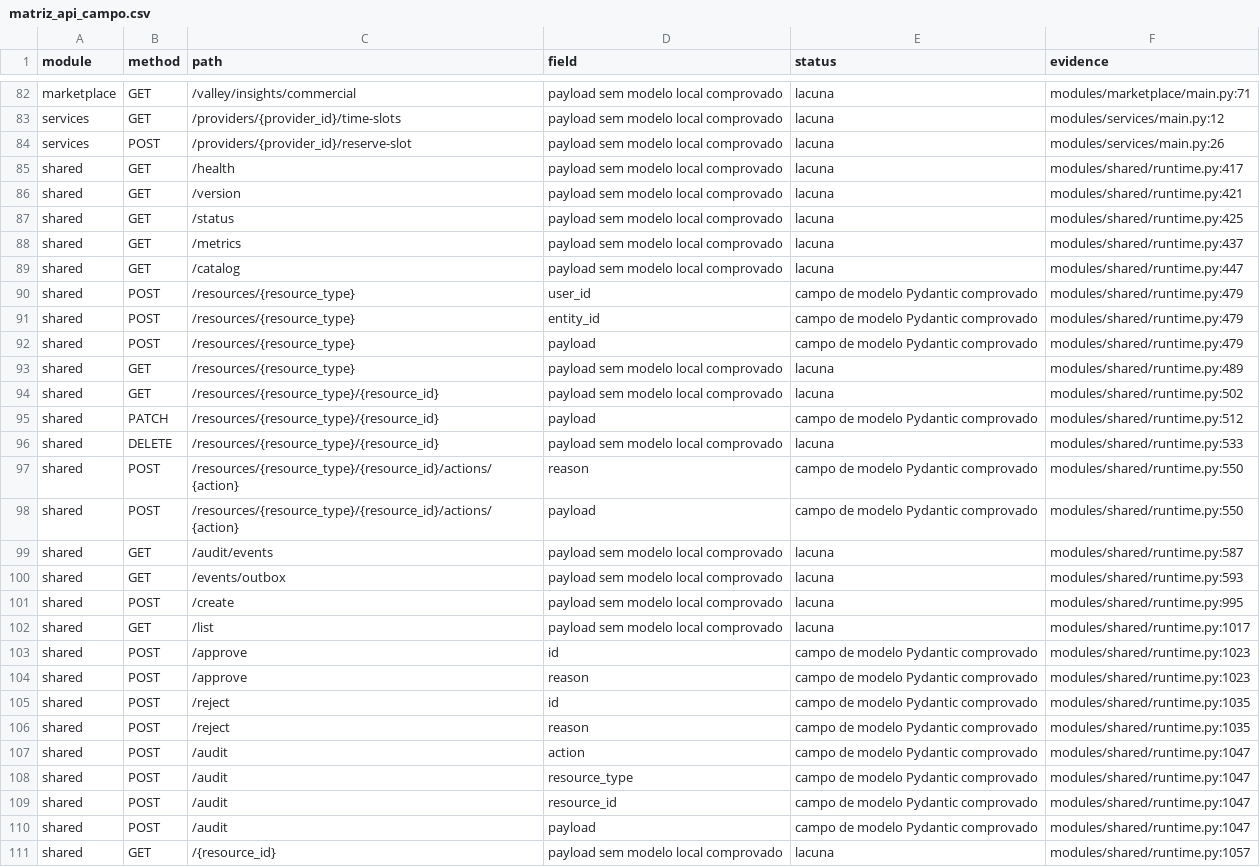
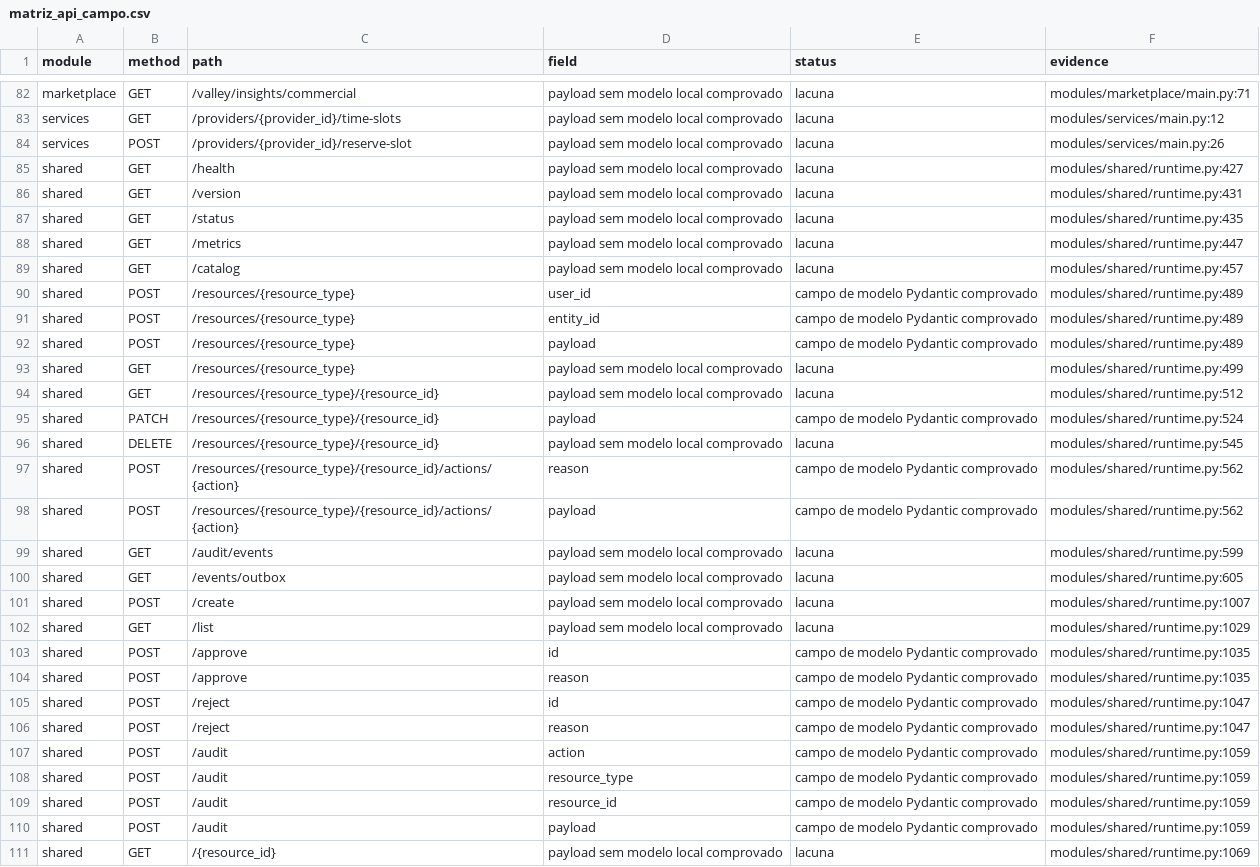
Before and after one commit to interflownex/All-in-One, a CSV file: docs/data-audit/artifacts/matriz_api_campo.csv, drawn as a sheet; only a part is shown, gaps mark what is left out; the diff covers the shown part only; the diff names each change by its address in the sheet, - before the commit and + after, or states it on an @@ line.

```diff
--- a/docs/data-audit/artifacts/matriz_api_campo.csv
+++ b/docs/data-audit/artifacts/matriz_api_campo.csv
-F85 (evidence): modules/shared/runtime.py:417
+F85 (evidence): modules/shared/runtime.py:427
-F86 (evidence): modules/shared/runtime.py:421
+F86 (evidence): modules/shared/runtime.py:431
-F87 (evidence): modules/shared/runtime.py:425
+F87 (evidence): modules/shared/runtime.py:435
-F88 (evidence): modules/shared/runtime.py:437
+F88 (evidence): modules/shared/runtime.py:447
-F89 (evidence): modules/shared/runtime.py:447
+F89 (evidence): modules/shared/runtime.py:457
-F90:F92 (evidence): modules/shared/runtime.py:479
+F90:F92 (evidence): modules/shared/runtime.py:489
-F93 (evidence): modules/shared/runtime.py:489
+F93 (evidence): modules/shared/runtime.py:499
-F94 (evidence): modules/shared/runtime.py:502
+F94 (evidence): modules/shared/runtime.py:512
-F95 (evidence): modules/shared/runtime.py:512
+F95 (evidence): modules/shared/runtime.py:524
-F96 (evidence): modules/shared/runtime.py:533
+F96 (evidence): modules/shared/runtime.py:545
-F97:F98 (evidence): modules/shared/runtime.py:550
+F97:F98 (evidence): modules/shared/runtime.py:562
-F99 (evidence): modules/shared/runtime.py:587
+F99 (evidence): modules/shared/runtime.py:599
-F100 (evidence): modules/shared/runtime.py:593
+F100 (evidence): modules/shared/runtime.py:605
-F101 (evidence): modules/shared/runtime.py:995
+F101 (evidence): modules/shared/runtime.py:1007
-F102 (evidence): modules/shared/runtime.py:1017
+F102 (evidence): modules/shared/runtime.py:1029
-F103:F104 (evidence): modules/shared/runtime.py:1023
+F103:F104 (evidence): modules/shared/runtime.py:1035
-F105:F106 (evidence): modules/shared/runtime.py:1035
+F105:F106 (evidence): modules/shared/runtime.py:1047
-F107:F110 (evidence): modules/shared/runtime.py:1047
+F107:F110 (evidence): modules/shared/runtime.py:1059
-F111 (evidence): modules/shared/runtime.py:1057
+F111 (evidence): modules/shared/runtime.py:1069
```
Also changed, not shown: 58 edited cells elsewhere in this file, docs/data-audit/artifacts/catalogo_apis.csv, docs/data-audit/artifacts/catalogo_testes.csv, 34 other files.
